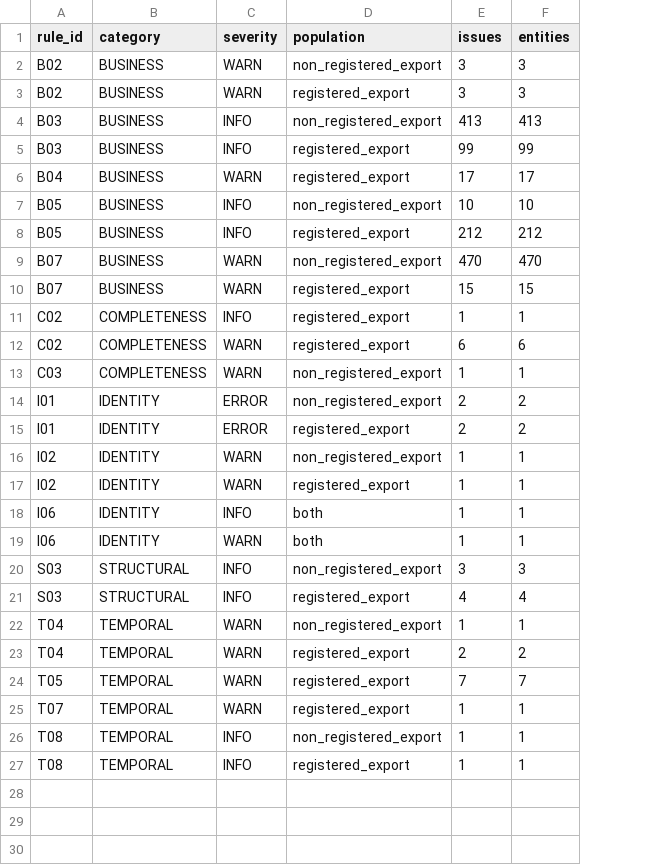
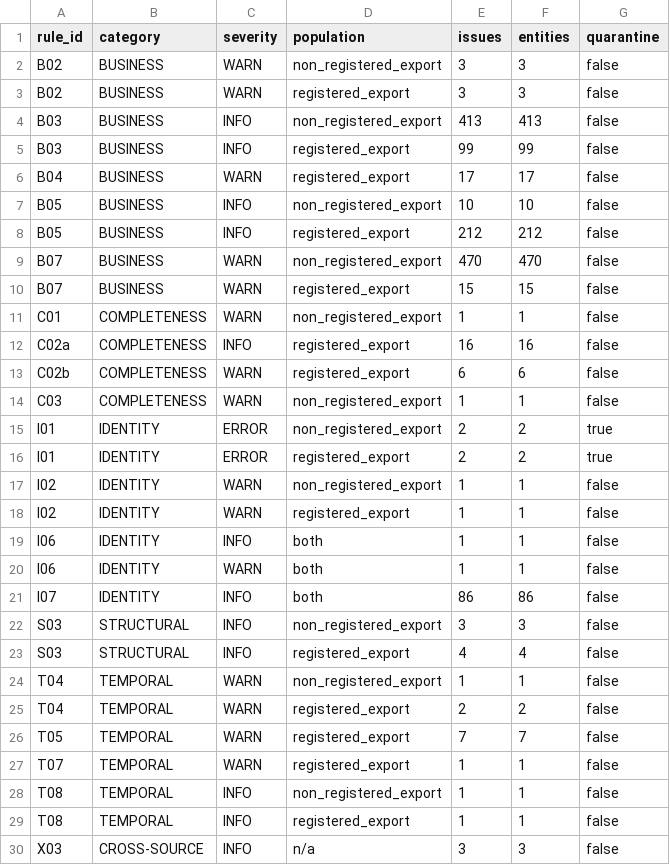
Before and after one commit to Ujjwaljain16/last-tray, a CSV file: outputs/validation/validation_summary_by_rule.csv, drawn as a sheet; addresses are those after the commit; the diff names each change by its address in the sheet, - before the commit and + after, or states it on an @@ line.

Commit message:
feat: add validation and reconciliation layer (WP4)

```diff
--- a/outputs/validation/validation_summary_by_rule.csv
+++ b/outputs/validation/validation_summary_by_rule.csv
+column G (quarantine), rows 2-11: all false; rows 13-20: false | false | true | true | false | false | false | false; rows 22-29: all false
-A11 (rule_id): C02
+A11 (rule_id): C01
-C11 (severity): INFO
+C11 (severity): WARN
-D11 (population): registered_export
+D11 (population): non_registered_export
+row 12: C02a | COMPLETENESS | INFO | registered_export | 16 | 16 | false
-A13 (rule_id): C02
+A13 (rule_id): C02b
+row 21: I07 | IDENTITY | INFO | both | 86 | 86 | false
+row 30: X03 | CROSS-SOURCE | INFO | n/a | 3 | 3 | false
```
Also changed, not shown: 32 other files.
